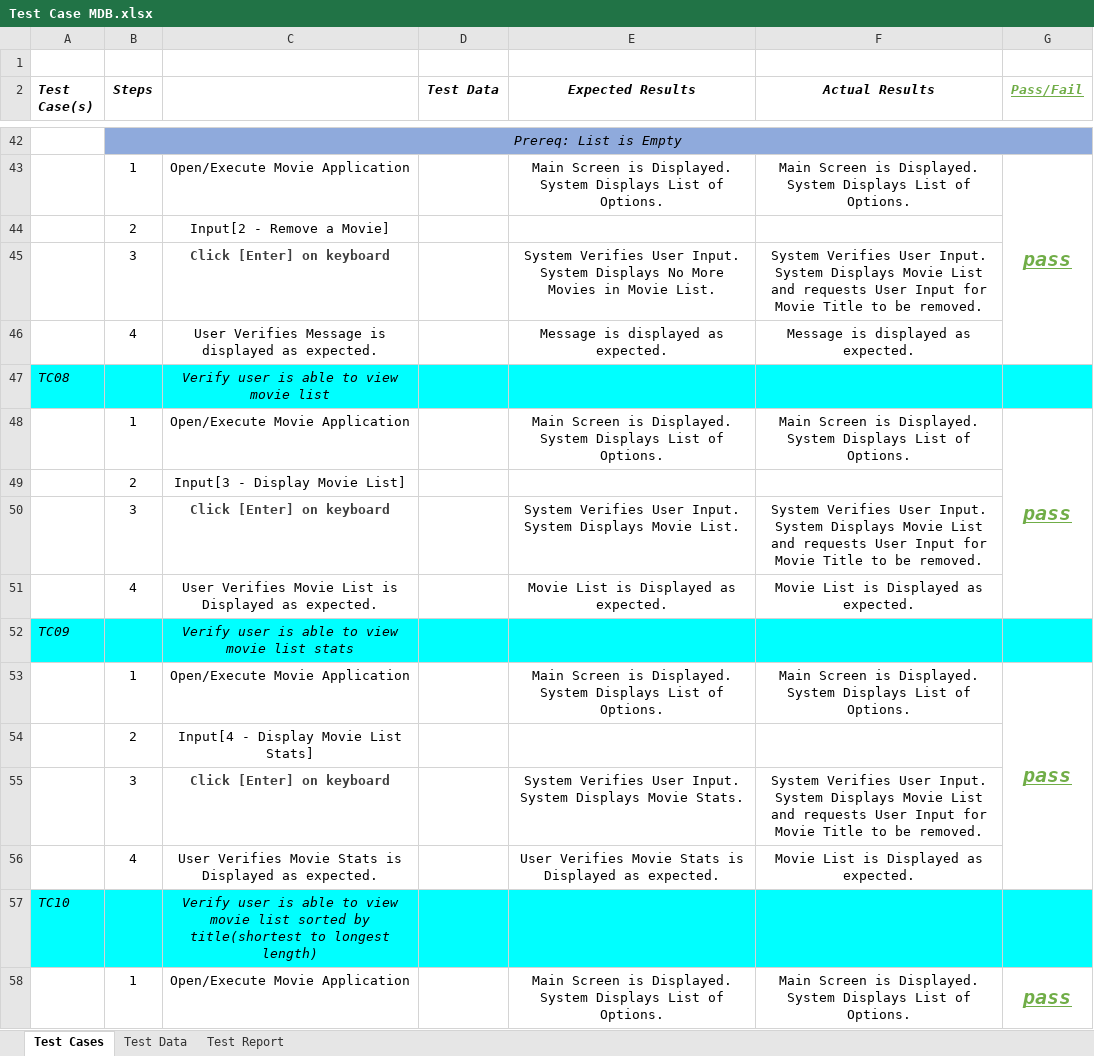
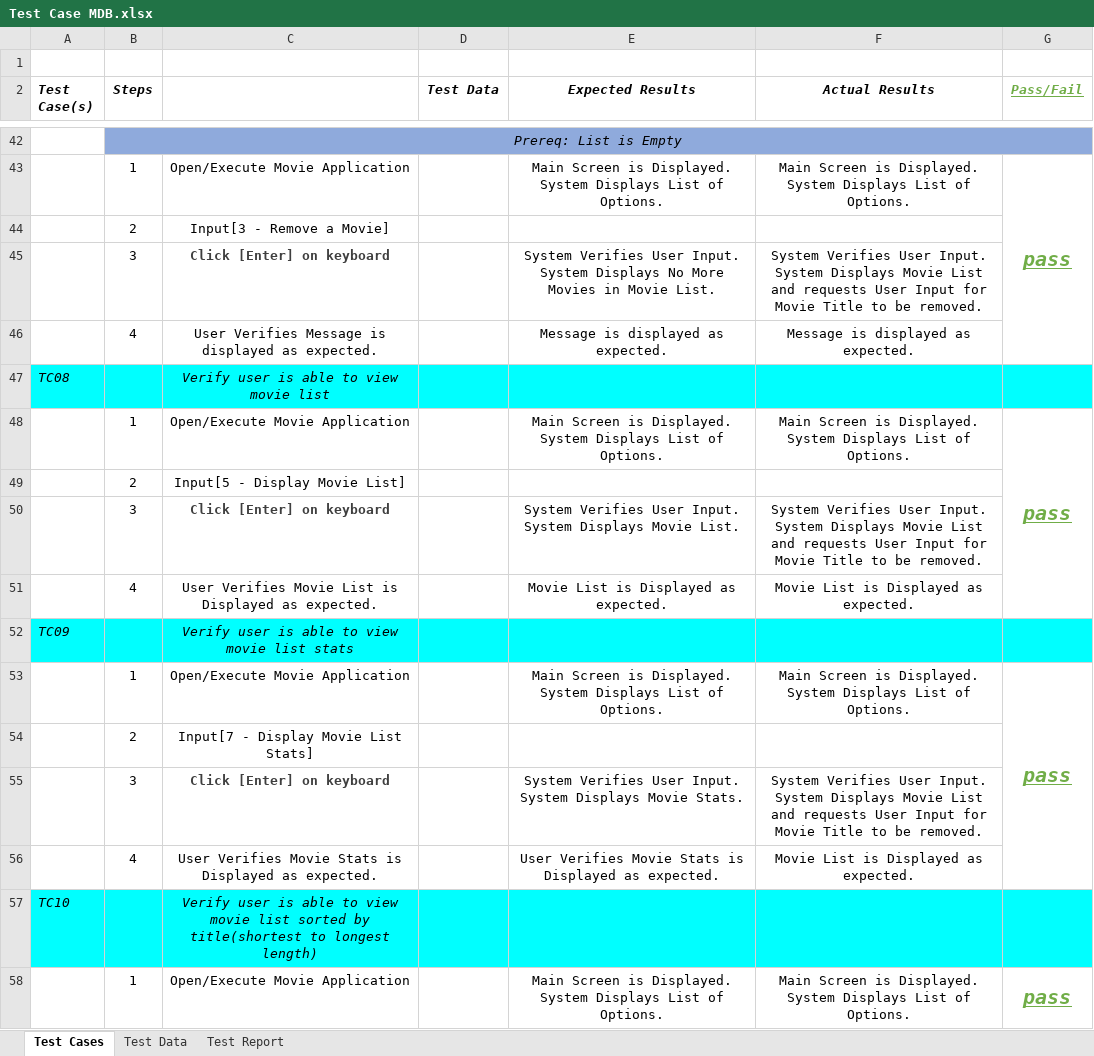
Before and after one commit to JudsonMurray/MovieDB, an Excel workbook: JP/doc/Test Case MDB.xlsx, sheet Test Cases, drawn as a sheet; only a part is shown, gaps mark what is left out; values as stored, in another font and other column widths than the file's, no borders; the diff covers the shown part only; the diff names each change by its address in the sheet, - before the commit and + after, or states it on an @@ line.

Commit message:
Test Cases MDB Version 2.3
New requirements requested for program, added test cases for new requirements.

```diff
--- a/JP/doc/Test Case MDB.xlsx (sheet Test Cases)
+++ b/JP/doc/Test Case MDB.xlsx (sheet Test Cases)
-C44: Input[2 - Remove a Movie]
+C44: Input[3 - Remove a Movie]
-C49: Input[3 - Display Movie List]
+C49: Input[5 - Display Movie List]
-C54: Input[4 - Display Movie List Stats]
+C54: Input[7 - Display Movie List Stats]
```
Also changed, not shown: 58 added rows, 25 edited cells and cell formats elsewhere in this sheet, sheet Test Data, sheet Test Report.
